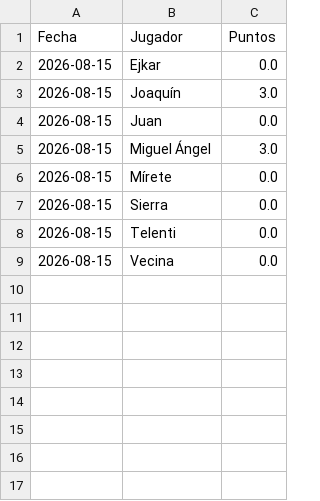
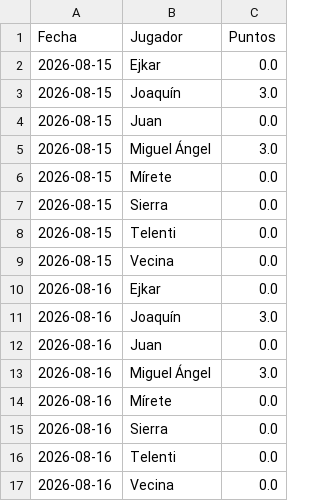
Before and after one commit to skar92/draft-1---LaLiga-gastrojuanes, a CSV file: historico_puntos.csv, drawn as a sheet.

Commit message:
Actualizar histórico de puntos

```diff
--- a/historico_puntos.csv
+++ b/historico_puntos.csv
@@ -9 +9,9 @@ Fecha,Jugador,Puntos
 2026-08-15,Vecina,0.0
+2026-08-16,Ejkar,0.0
+2026-08-16,Joaquín,3.0
+2026-08-16,Juan,0.0
+2026-08-16,Miguel Ángel,3.0
+2026-08-16,Mírete,0.0
+2026-08-16,Sierra,0.0
+2026-08-16,Telenti,0.0
+2026-08-16,Vecina,0.0
```
